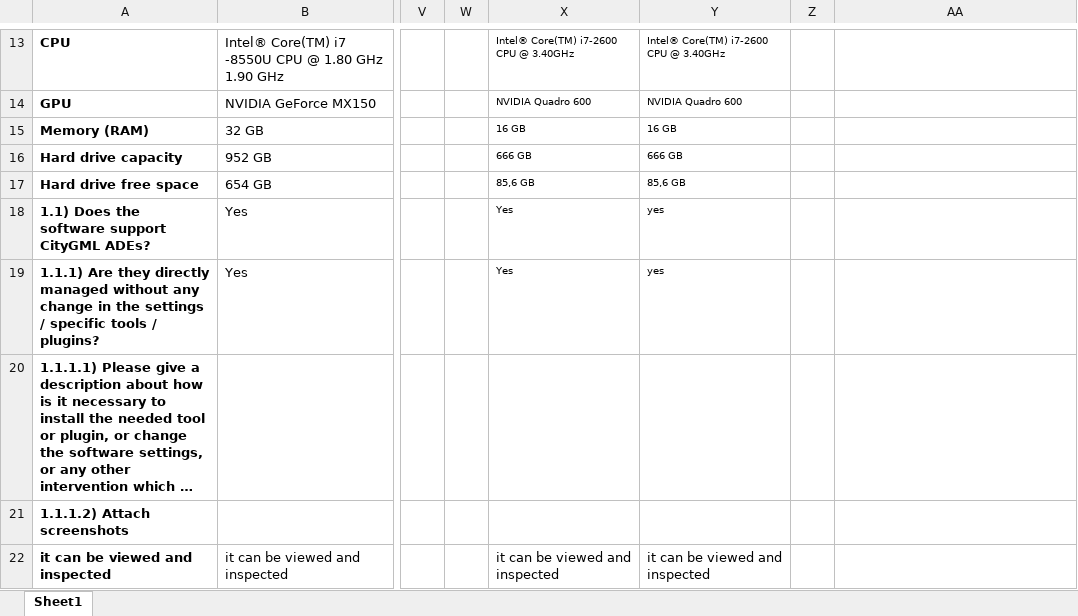
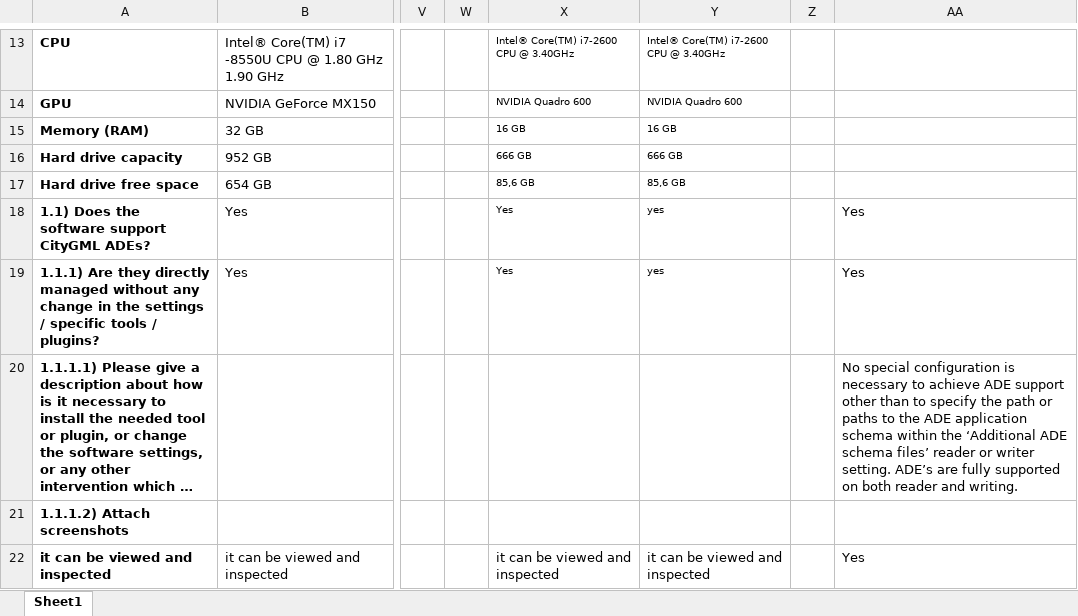
Before and after one commit to FrancescaNoardo/FinalOutcomesBenchmark, an Excel workbook: ResultsTask3/Task3_Analysis.xlsx, sheet Sheet1, drawn as a sheet; only a part is shown, gaps mark what is left out; long unchanged cells end in …; values as stored, in another font and other column widths than the file's, no borders; charts and pictures not drawn; the diff covers the shown part only; the diff names each change by its address in the sheet, - before the commit and + after, or states it on an @@ line.

Commit message:
work on task 3

```diff
--- a/ResultsTask3/Task3_Analysis.xlsx (sheet Sheet1)
+++ b/ResultsTask3/Task3_Analysis.xlsx (sheet Sheet1)
-AA18:AA19: (empty)
+AA18:AA19: Yes
-AA20: (empty)
+AA20: No special configuration is necessary to achieve ADE support other than to specify the path or paths to the ADE application schema within the ‘Additional ADE schema files’ reader or writer setting. ADE’s are fully supported on both reader and writing.
-AA22: (empty)
+AA22: Yes
```
Also changed, not shown: 11 edited cells elsewhere in this sheet, 1 other file.
